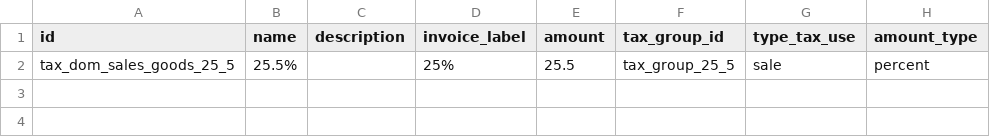
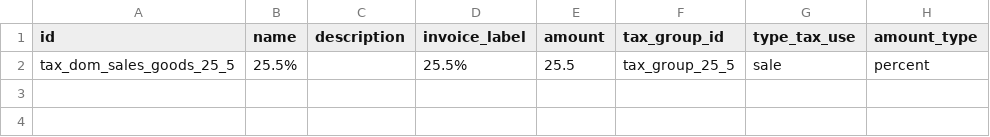
Before and after one commit to adhoc-cicd/odoo-odoo, a CSV file: addons/l10n_fi/data/template/account.tax-fi.csv, drawn as a sheet; only a part is shown; the diff names each change by its address in the sheet, - before the commit and + after, or states it on an @@ line.

Commit message:
[FIX] l10n_fi: wrong invoice label for new 25.5% tax
Description of the issue this commit addresses:

Wrong invoice label for the tax 25.5 which shows 25%.

Desired behavior after this commit is merged:

The tax has the label 25.5% on invoices.

no task-feedback

closes odoo/odoo#175908

Signed-off-by: de Wouters de Bouchout Jean-Benoît (jbw) <jbw@odoo.com>

```diff
--- a/addons/l10n_fi/data/template/account.tax-fi.csv
+++ b/addons/l10n_fi/data/template/account.tax-fi.csv
-D2 (invoice_label): 25%
+D2 (invoice_label): 25.5%
```
